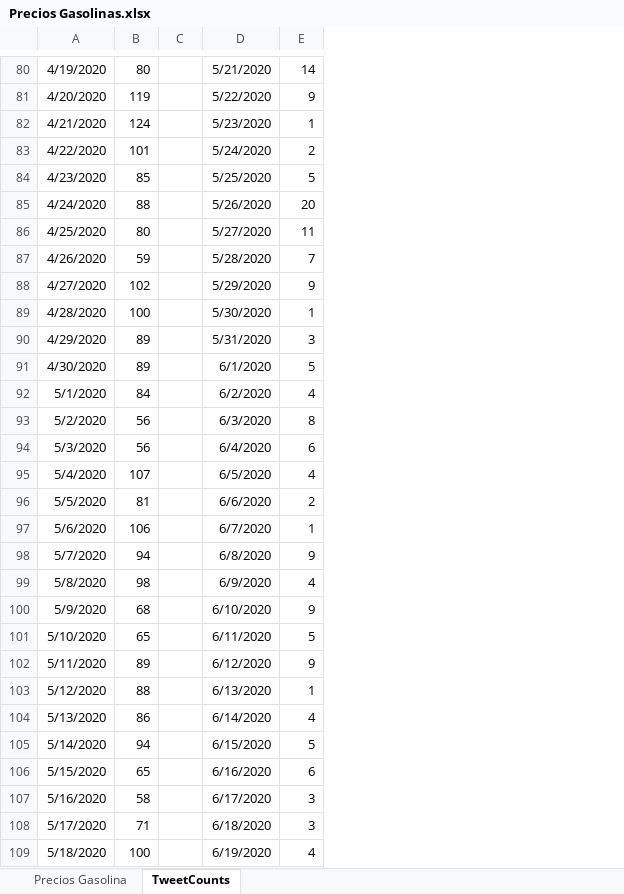
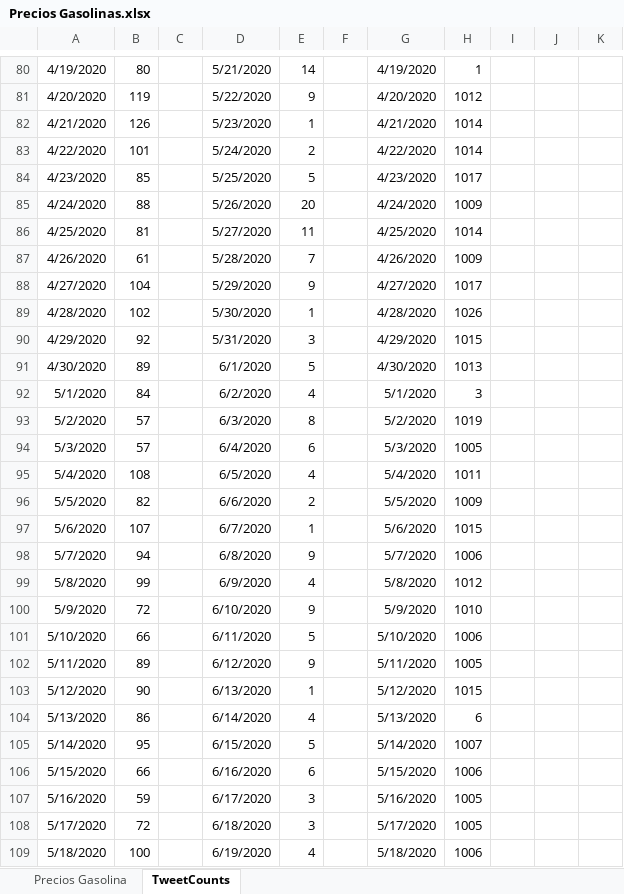
Before and after one commit to osoc-es/habitox, an Excel workbook: data/Precios Gasolinas.xlsx, sheet TweetCounts, drawn as a sheet; only a part is shown, gaps mark what is left out; values as stored, in another font and other column widths than the file's, no borders; charts and pictures not drawn; the diff covers the shown part only; the diff names each change by its address in the sheet, - before the commit and + after, or states it on an @@ line.

```diff
--- a/data/Precios Gasolinas.xlsx (sheet TweetCounts)
+++ b/data/Precios Gasolinas.xlsx (sheet TweetCounts)
+column F, empty
+column G, rows 80-109: 4/19/2020 | 4/20/2020 | 4/21/2020 | 4/22/2020 | 4/23/2020 | 4/24/2020 | 4/25/2020 | 4/26/2020 | 4/27/2020 | 4/28/2020 | 4/29/2020 | 4/30/2020 | 5/1/2020 | 5/2/2020 | 5/3/2020 | 5/4/2020 | 5/5/2020 | 5/6/2020 | 5/7/2020 | 5/8/2020 | 5/9/2020 | 5/10/2020 | 5/11/2020 | 5/12/2020 | 5/13/2020 | 5/14/2020 | 5/15/2020 | 5/16/2020 | 5/17/2020 | 5/18/2020
+column H, rows 80-109: 1 | 1012 | 1014 | 1014 | 1017 | 1009 | 1014 | 1009 | 1017 | 1026 | 1015 | 1013 | 3 | 1019 | 1005 | 1011 | 1009 | 1015 | 1006 | 1012 | 1010 | 1006 | 1005 | 1015 | 6 | 1007 | 1006 | 1005 | 1005 | 1006
+column I, empty
+column J, empty
+column K, empty
-B82: 124
+B82: 126
-B86: 80
+B86: 81
-B87: 59
+B87: 61
-B88: 102
+B88: 104
-B89: 100
+B89: 102
-B90: 89
+B90: 92
-B93:B94: 56
+B93:B94: 57
-B95: 107
+B95: 108
-B96: 81
+B96: 82
-B97: 106
+B97: 107
-B99: 98
+B99: 99
-B100: 68
+B100: 72
-B101: 65
+B101: 66
-B103: 88
+B103: 90
-B105: 94
+B105: 95
-B106: 65
+B106: 66
-B107: 58
+B107: 59
-B108: 71
+B108: 72
```
Also changed, not shown: 27 edited cells elsewhere in this sheet, charts or pictures, 13 other files.
